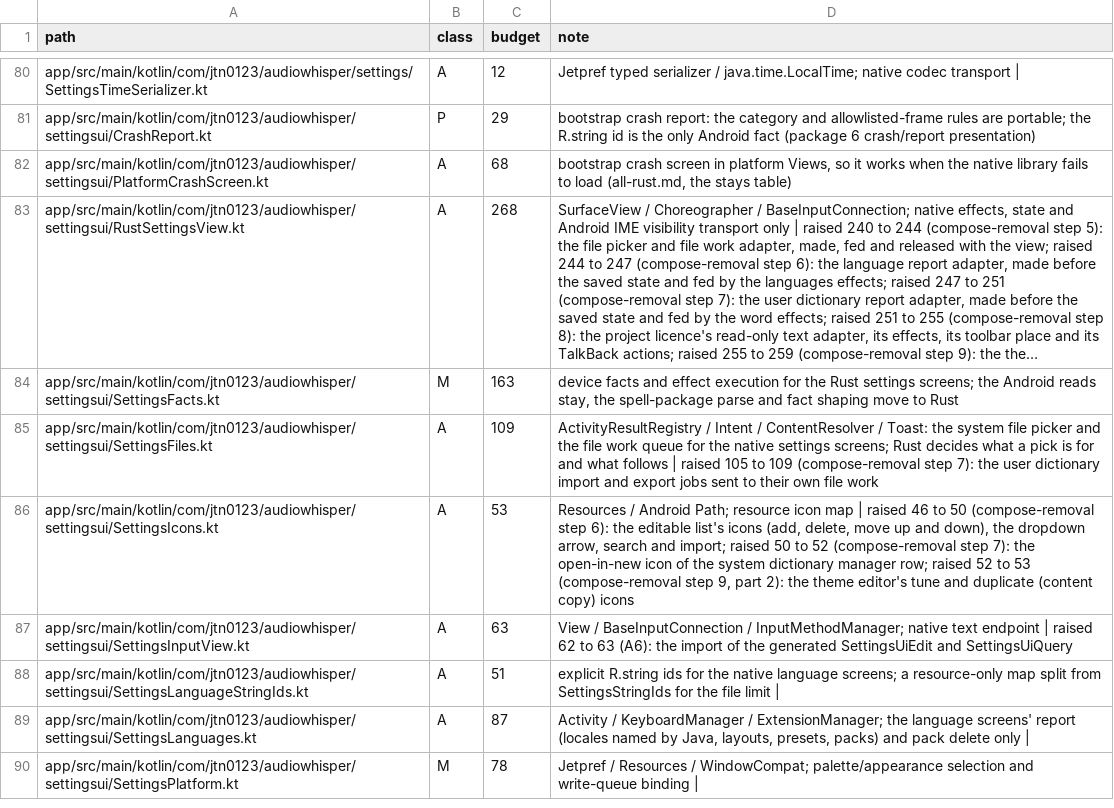
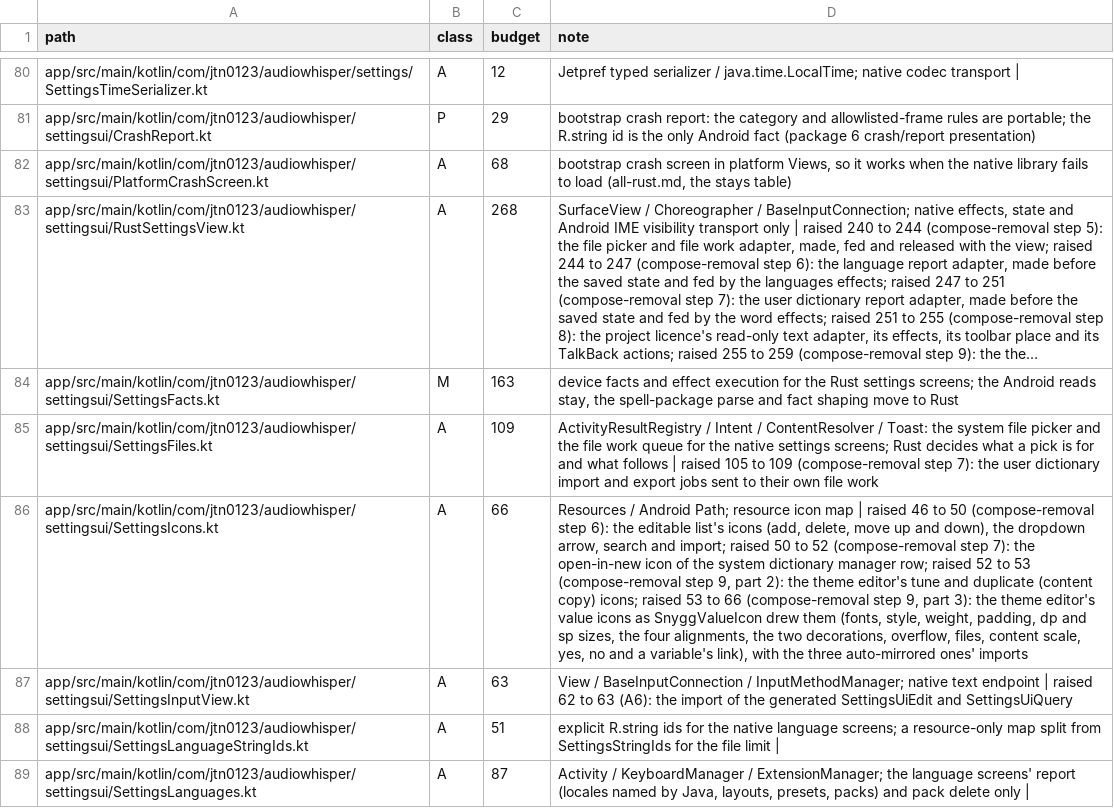
Before and after one commit to jtn0123/AudioWhisper-Keyboard, a TSV file: docs/jvm-ledger.tsv, drawn as a sheet; only a part is shown, gaps mark what is left out; the shorter side is filled out with more unchanged rows; long unchanged cells end in …; the diff names each change by its address in the sheet, - before the commit and + after, or states it on an @@ line.

```diff
--- a/docs/jvm-ledger.tsv
+++ b/docs/jvm-ledger.tsv
-C86 (budget): 53
+C86 (budget): 66
-D86 (note): …(content copy) icons
+D86 (note): …(content copy) icons; raised 53 to 66 (compose-removal step 9, part 3): the theme editor's value icons as SnyggValueIcon drew them (fonts, style, weight, padding, dp and sp sizes, the four alignments, the two decorations, overflow, files, content scale, yes, no and a variable's link), with the three auto-mirrored ones' imports
```
Also changed, not shown: 7 other files.
